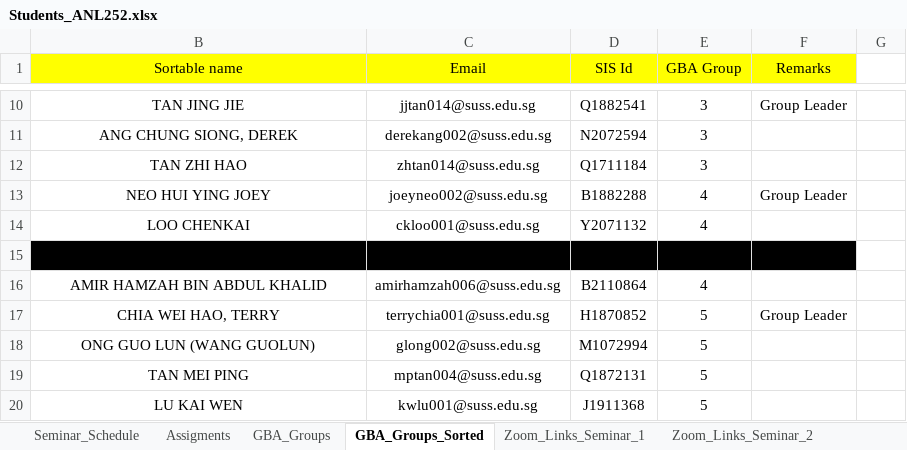
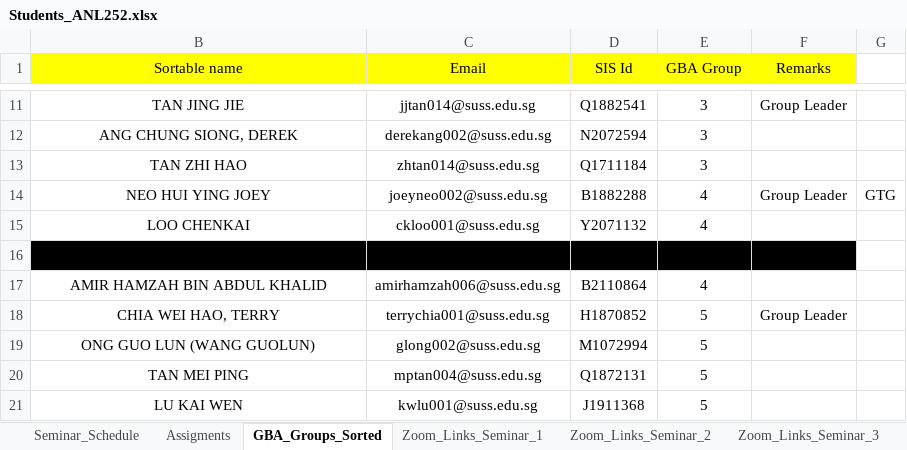
Before and after one commit to munishkumar-gh/munishkumar-gh.github.io, an Excel workbook: SuSS/ANL252_Python_4_Biz/3_Lecturer/Lecture_0_Admin/Students_ANL252.xlsx, sheet GBA_Groups_Sorted, drawn as a sheet; only a part is shown, gaps mark what is left out; values as stored, in another font and other column widths than the file's, no borders; addresses are those after the commit; the diff covers the shown part only; the diff names each change by its address in the sheet, - before the commit and + after, or states it on an @@ line.

```diff
--- a/SuSS/ANL252_Python_4_Biz/3_Lecturer/Lecture_0_Admin/Students_ANL252.xlsx (sheet GBA_Groups_Sorted)
+++ b/SuSS/ANL252_Python_4_Biz/3_Lecturer/Lecture_0_Admin/Students_ANL252.xlsx (sheet GBA_Groups_Sorted)
-sheet tab: GBA_Groups
-G14: (empty)
+G14: GTG
```
Also changed, not shown: 2 added rows, 1 removed row, 9 edited cells and cell formats elsewhere in this sheet, 59 other files.
